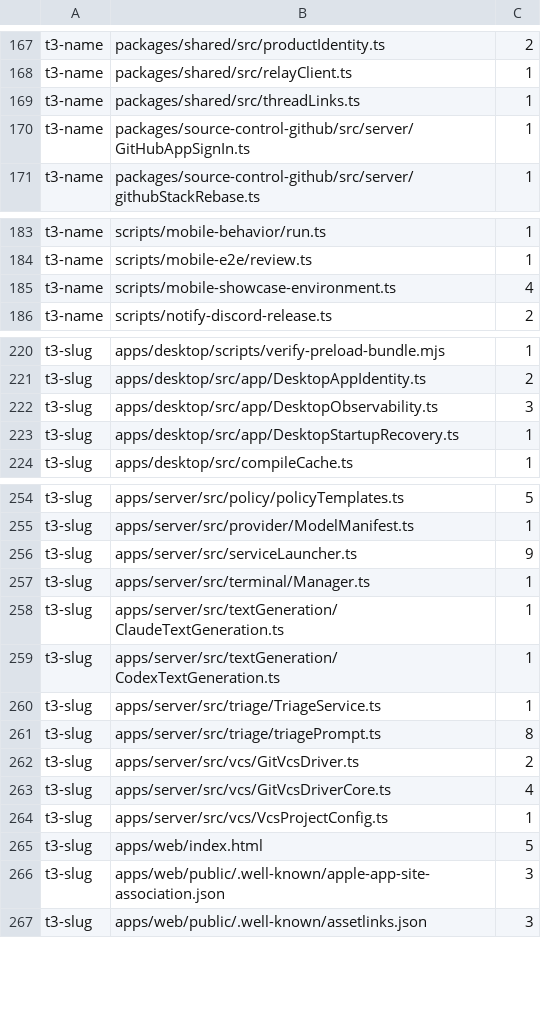
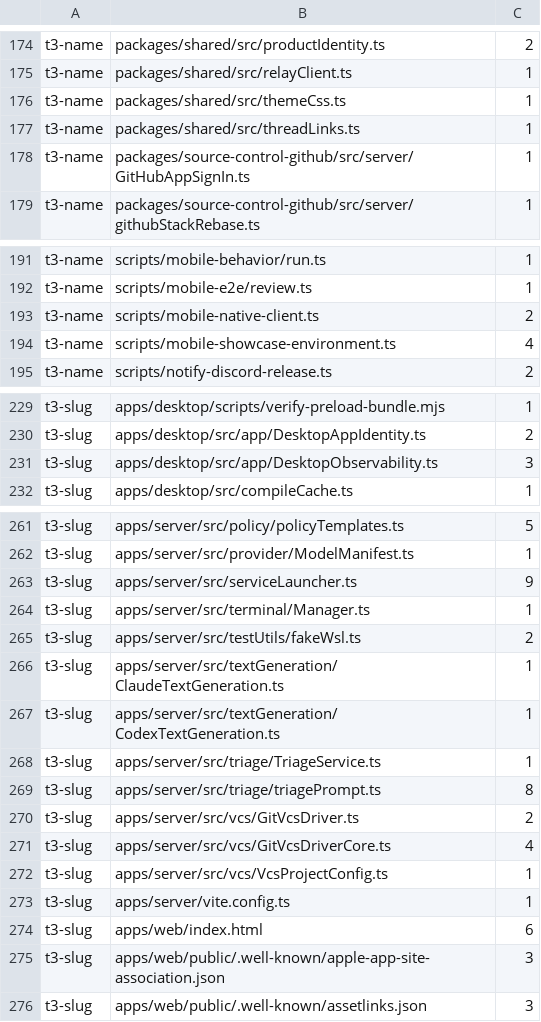
Before and after one commit to ibodrov/u4-code, a TSV file: packaging/u4/identity-baseline.tsv, drawn as a sheet; only a part is shown, gaps mark what is left out; the diff covers the shown part only.

```diff
--- a/packaging/u4/identity-baseline.tsv
+++ b/packaging/u4/identity-baseline.tsv
@@ -168,2 +175,3 @@ t3-name	packages/shared/src/productIdentity.ts	2
 t3-name	packages/shared/src/relayClient.ts	1
+t3-name	packages/shared/src/themeCss.ts	1
 t3-name	packages/shared/src/threadLinks.ts	1
@@ -184,2 +192,3 @@ t3-name	scripts/mobile-behavior/run.ts	1
 t3-name	scripts/mobile-e2e/review.ts	1
+t3-name	scripts/mobile-native-client.ts	2
 t3-name	scripts/mobile-showcase-environment.ts	4
@@ -222,3 +231,2 @@ t3-slug	apps/desktop/src/app/DesktopAppIdentity.ts	2
 t3-slug	apps/desktop/src/app/DesktopObservability.ts	3
-t3-slug	apps/desktop/src/app/DesktopStartupRecovery.ts	1
 t3-slug	apps/desktop/src/compileCache.ts	1
@@ -257,2 +264,3 @@ t3-slug	apps/server/src/serviceLauncher.ts	9
 t3-slug	apps/server/src/terminal/Manager.ts	1
+t3-slug	apps/server/src/testUtils/fakeWsl.ts	2
 t3-slug	apps/server/src/textGeneration/ClaudeTextGeneration.ts	1
@@ -264,3 +272,4 @@ t3-slug	apps/server/src/vcs/GitVcsDriverCore.ts	4
 t3-slug	apps/server/src/vcs/VcsProjectConfig.ts	1
-t3-slug	apps/web/index.html	5
+t3-slug	apps/server/vite.config.ts	1
+t3-slug	apps/web/index.html	6
 t3-slug	apps/web/public/.well-known/apple-app-site-association.json	3
```
Also changed, not shown: 17 added rows, 6 removed rows and 20 edited cells elsewhere in this file.
